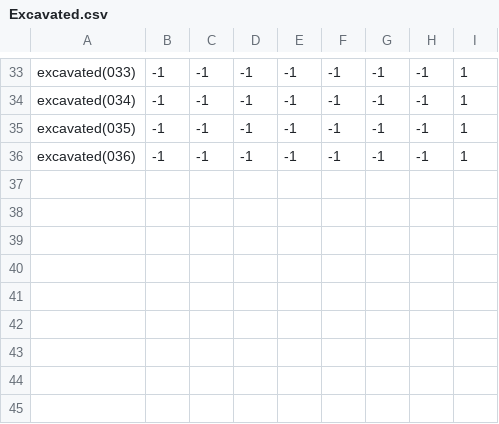
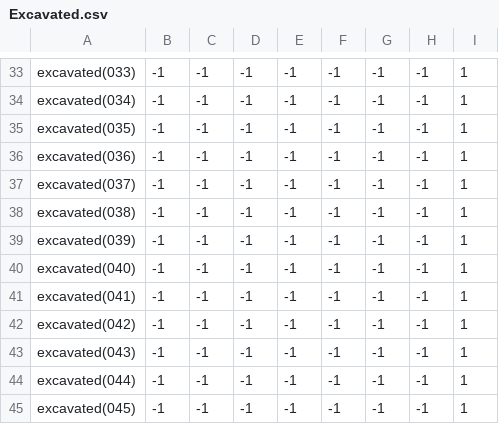
Before and after one commit to theunknowner/Samples, a CSV file: Samples/Training/Labels/Excavated.csv, drawn as a sheet; only a part is shown, gaps mark what is left out; the diff names each change by its address in the sheet, - before the commit and + after, or states it on an @@ line.

```diff
--- a/Samples/Training/Labels/Excavated.csv
+++ b/Samples/Training/Labels/Excavated.csv
+row 37: excavated(037) | -1 | -1 | -1 | -1 | -1 | -1 | -1 | 1
+row 38: excavated(038) | -1 | -1 | -1 | -1 | -1 | -1 | -1 | 1
+row 39: excavated(039) | -1 | -1 | -1 | -1 | -1 | -1 | -1 | 1
+row 40: excavated(040) | -1 | -1 | -1 | -1 | -1 | -1 | -1 | 1
+row 41: excavated(041) | -1 | -1 | -1 | -1 | -1 | -1 | -1 | 1
+row 42: excavated(042) | -1 | -1 | -1 | -1 | -1 | -1 | -1 | 1
+row 43: excavated(043) | -1 | -1 | -1 | -1 | -1 | -1 | -1 | 1
+row 44: excavated(044) | -1 | -1 | -1 | -1 | -1 | -1 | -1 | 1
+row 45: excavated(045) | -1 | -1 | -1 | -1 | -1 | -1 | -1 | 1
```
Also changed, not shown: Samples/Training/Labels/Blotch.csv, Samples/Training/Labels/Circles-Disc-Complete.csv, 24 other files.
